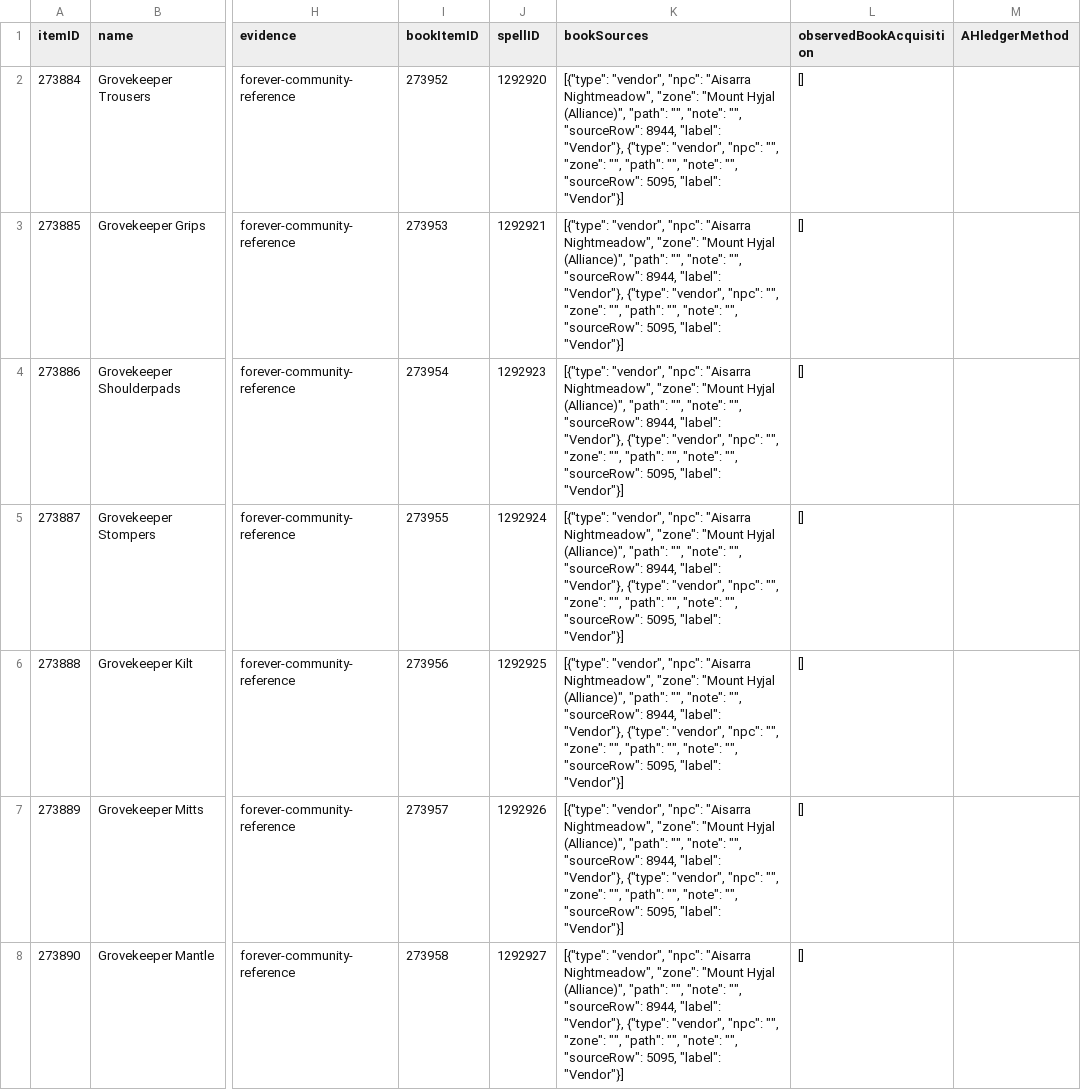
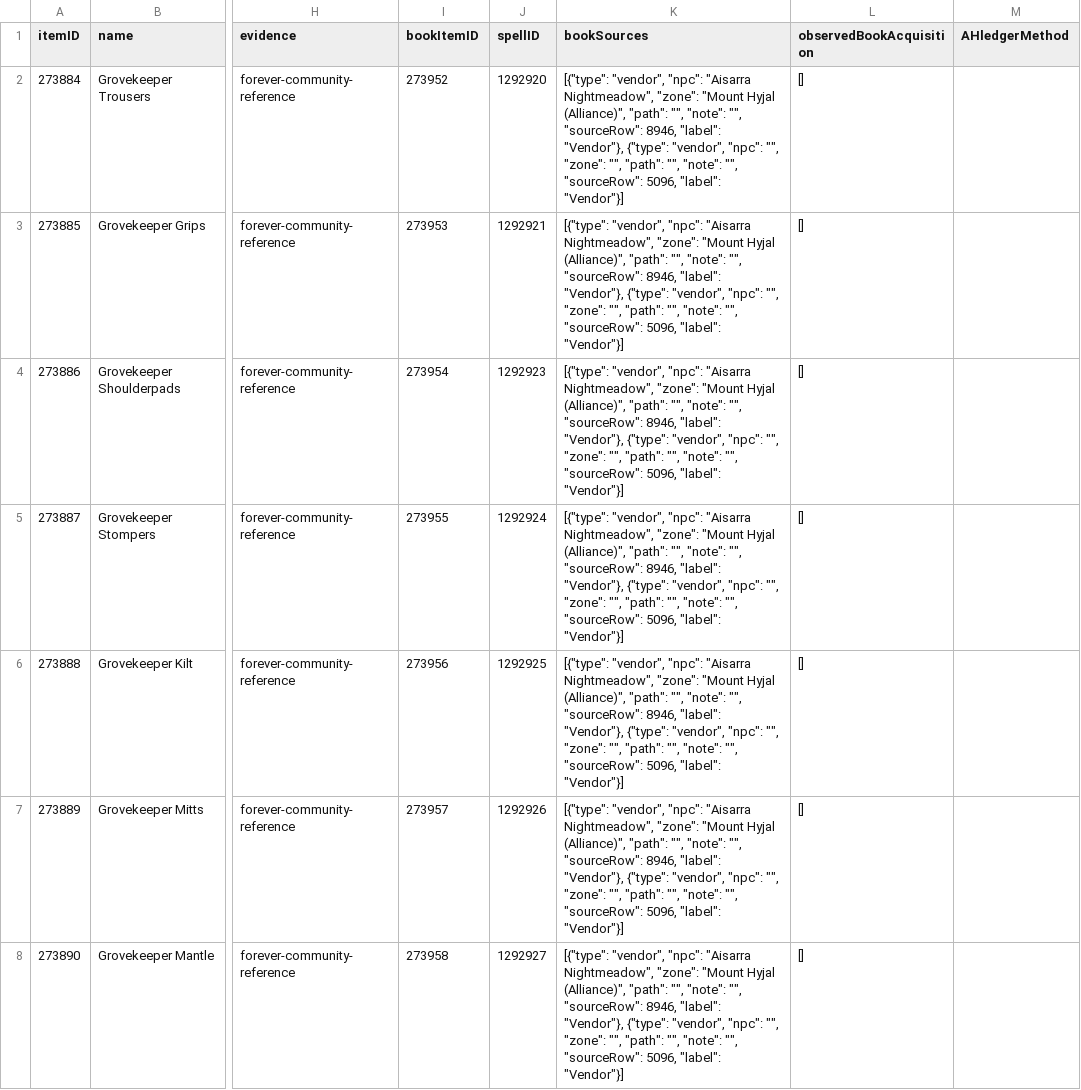
Before and after one commit to magicaddons/getgear, a CSV file: docs/source-audit-1-60/reconciliation-20261109/recipe_vendor_book_checks.csv, drawn as a sheet; only a part is shown, gaps mark what is left out; the diff covers the shown part only; the diff names each change by its address in the sheet, - before the commit and + after, or states it on an @@ line.

```diff
--- a/docs/source-audit-1-60/reconciliation-20261109/recipe_vendor_book_checks.csv
+++ b/docs/source-audit-1-60/reconciliation-20261109/recipe_vendor_book_checks.csv
-K2:K8 (bookSources): …"", "sourceRow": 8944, "label": "Vendor"}, {"type": "vendor", "npc": "", "zone": "", "path": "", "note": "", "sourceRow": 5095, "label": "Vendor"}]
+K2:K8 (bookSources): …"", "sourceRow": 8946, "label": "Vendor"}, {"type": "vendor", "npc": "", "zone": "", "path": "", "note": "", "sourceRow": 5096, "label": "Vendor"}]
```
Also changed, not shown: 61 edited cells elsewhere in this file, docs/source-audit-1-60/reconciliation-20261109/dungeon_equipment_drops.csv, docs/source-audit-1-60/reconciliation-20261109/dungeon_items_reconciled.csv, 15 other files.
